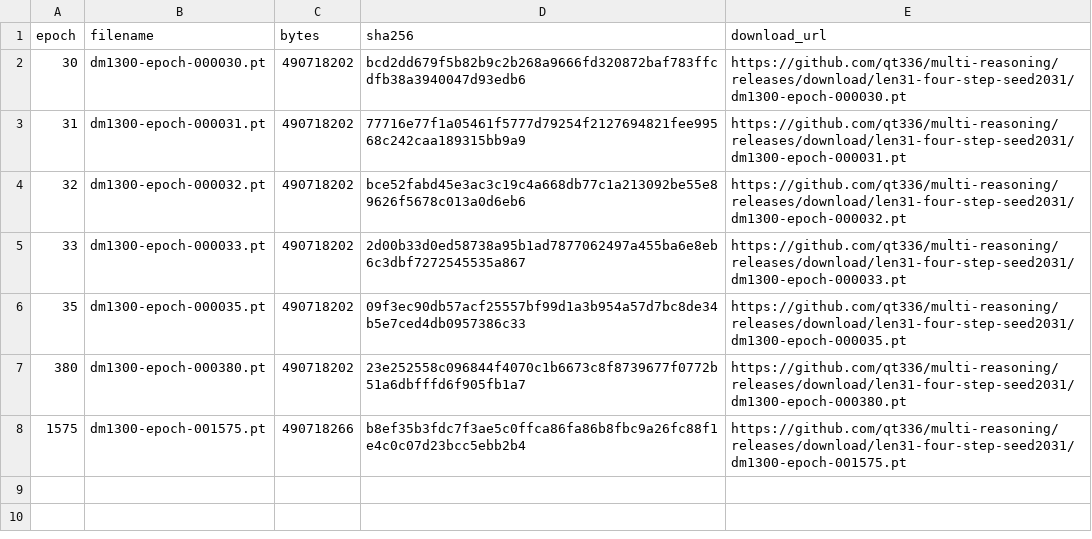
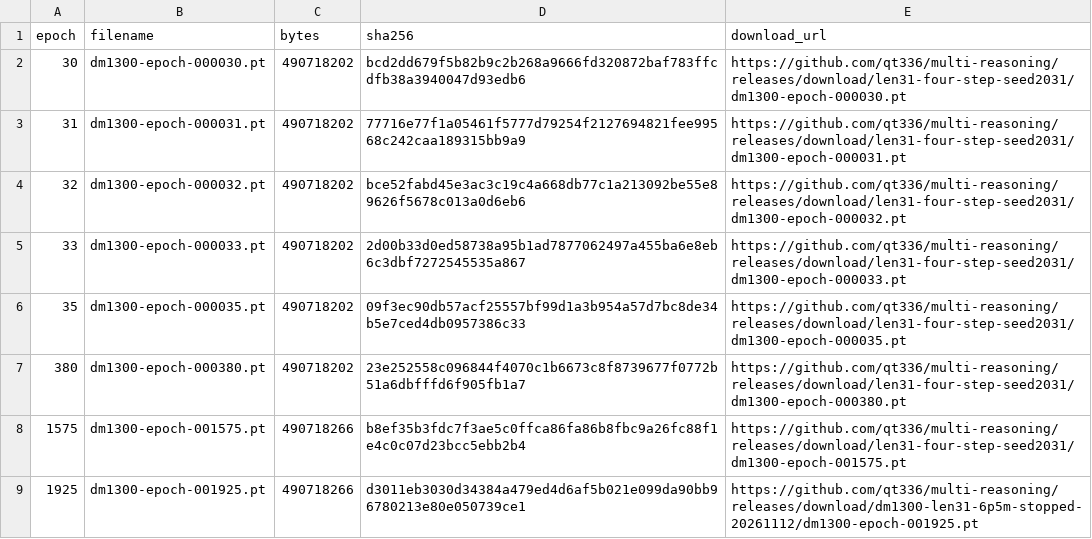
Before and after one commit to qt336/multi-reasoning, a CSV file: experiments/len31/dm1300/checkpoints.csv, drawn as a sheet; the diff names each change by its address in the sheet, - before the commit and + after, or states it on an @@ line.

```diff
--- a/experiments/len31/dm1300/checkpoints.csv
+++ b/experiments/len31/dm1300/checkpoints.csv
+row 9: 1925 | dm1300-epoch-001925.pt | 490718266 | d3011eb3030d34384a479ed4d6af5b021e099da90bb96780213e80e050739ce1 | https://github.com/qt336/multi-reasoning/releases/download/dm1300-len31-6p5m-stopped-20261112/dm1300-epoch-001925.pt
```
Also changed, not shown: 19 other files.
